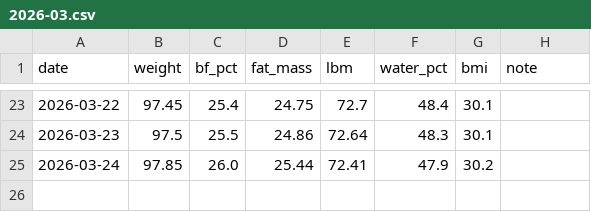
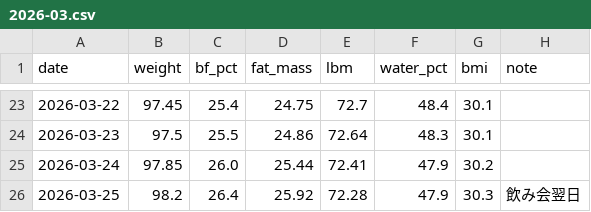
Before and after one commit to under-the-bridge-hq/personal-trainer, a CSV file: data/body/2026-03.csv, drawn as a sheet; only a part is shown, gaps mark what is left out.

Commit message:
data: 2026-03-25 体組成データ記録

```diff
--- a/data/body/2026-03.csv
+++ b/data/body/2026-03.csv
@@ -25 +25,2 @@ date,weight,bf_pct,fat_mass,lbm,water_pct,bmi,note
 2026-03-24,97.85,26.0,25.44,72.41,47.9,30.2,
+2026-03-25,98.2,26.4,25.92,72.28,47.9,30.3,飲み会翌日
```
Also changed, not shown: 1 other file.
